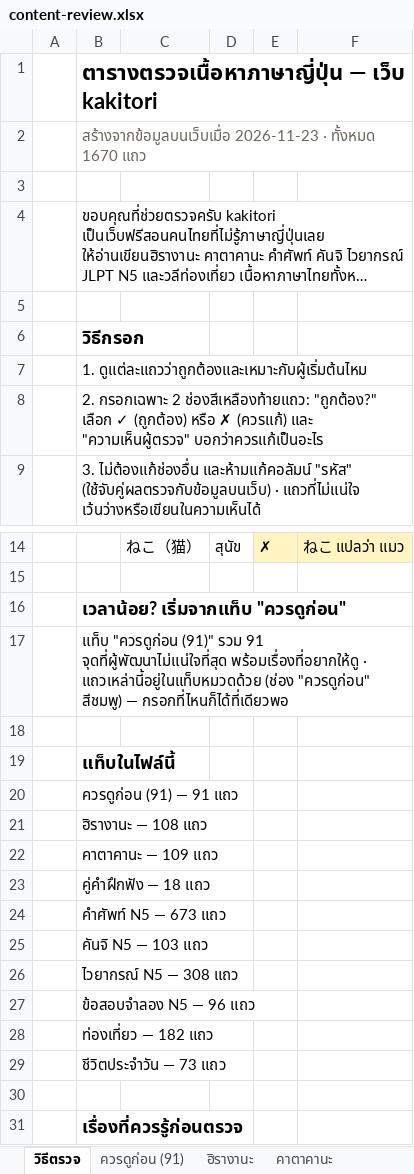
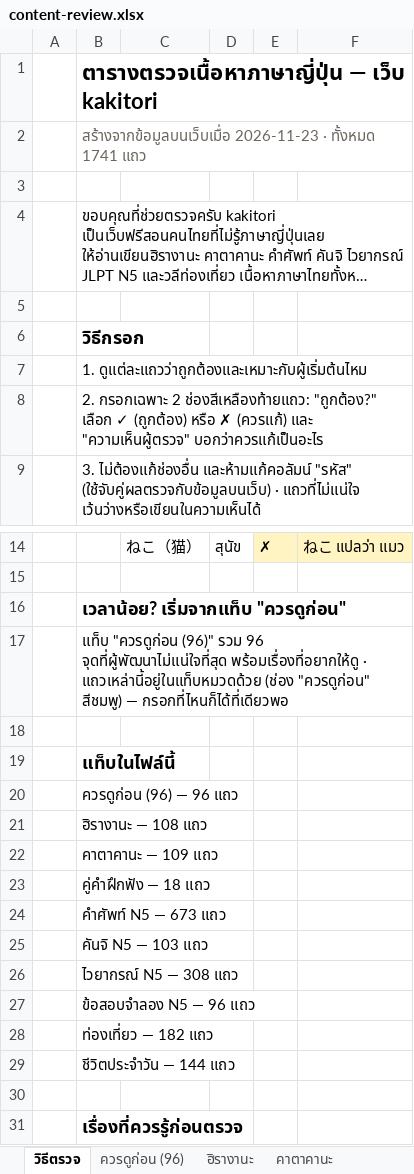
Before and after one commit to jame191036/kakitori, an Excel workbook: docs/content-review.xlsx, sheet วิธีตรวจ, drawn as a sheet; only a part is shown, gaps mark what is left out; long unchanged cells end in …; values as stored, in another font and other column widths than the file's, no borders; the diff names each change by its address in the sheet, - before the commit and + after, or states it on an @@ line.

```diff
--- a/docs/content-review.xlsx (sheet วิธีตรวจ)
+++ b/docs/content-review.xlsx (sheet วิธีตรวจ)
-sheet tab: ควรดูก่อน (91)
+sheet tab: ควรดูก่อน (96)
-B2: …· ทั้งหมด 1670 แถว
+B2: …· ทั้งหมด 1741 แถว
-B17: แท็บ "ควรดูก่อน (91)" รวม 91 จุดที่ผู้พัฒนาไม่แน่ใจที่สุด พร้อมเรื่องที่อยากให้ดู…
+B17: แท็บ "ควรดูก่อน (96)" รวม 96 จุดที่ผู้พัฒนาไม่แน่ใจที่สุด พร้อมเรื่องที่อยากให้ดู…
-B20: ควรดูก่อน (91) — 91 แถว
+B20: ควรดูก่อน (96) — 96 แถว
-B29: ชีวิตประจำวัน — 73 แถว
+B29: ชีวิตประจำวัน — 144 แถว
```
Also changed, not shown: sheet ชีวิตประจำวัน, sheet ควรดูก่อน (96), 14 other files.
